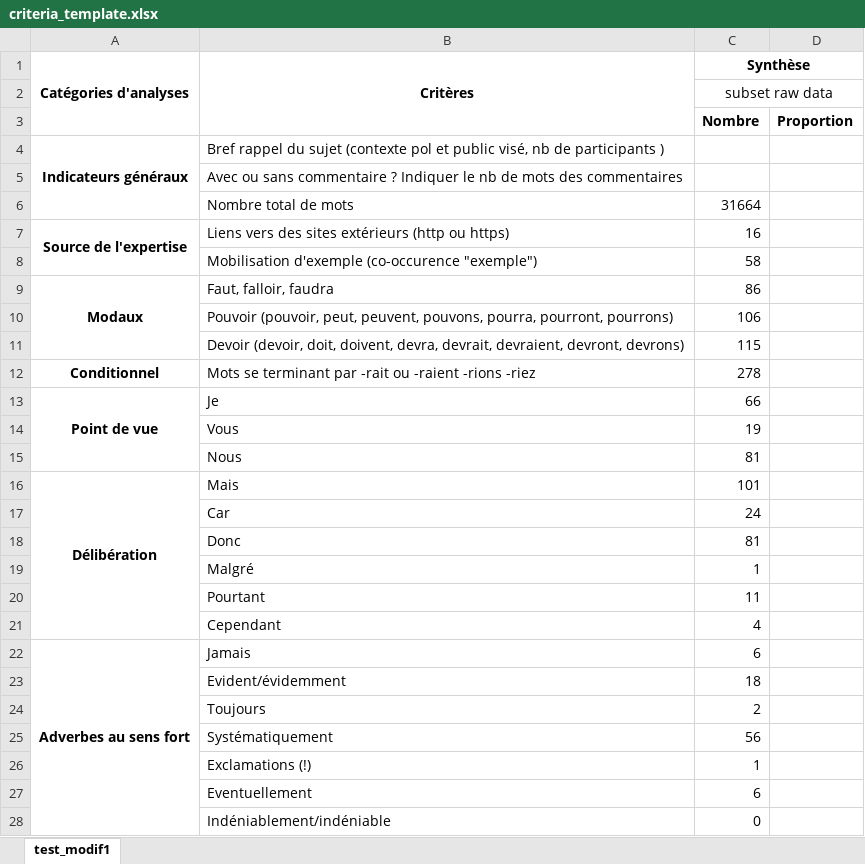
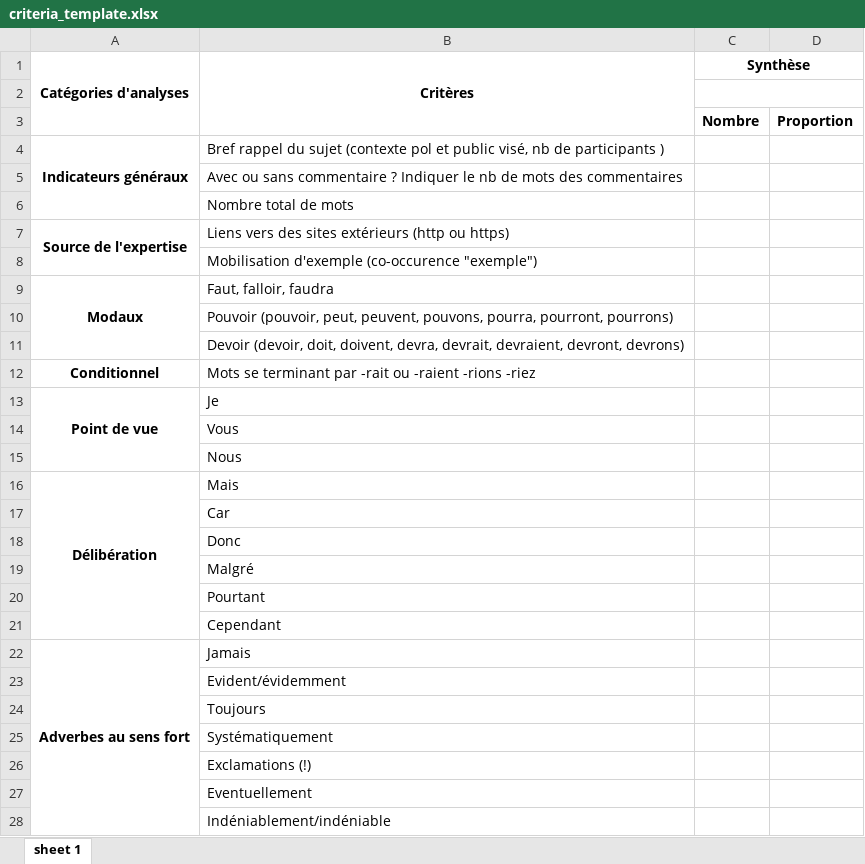
Before and after one commit to OpenSourcePolitics/basic_linguistic_indicators, an Excel workbook: criteria_template.xlsx, sheet sheet 1, drawn as a sheet; only a part is shown; values as stored, in another font and other column widths than the file's, no borders; the diff covers the shown part only; the diff names each change by its address in the sheet, - before the commit and + after, or states it on an @@ line.

Commit message:
Empty template

```diff
--- a/criteria_template.xlsx (sheet sheet 1)
+++ b/criteria_template.xlsx (sheet sheet 1)
-sheet tab: test_modif1
+sheet tab: sheet 1
-C2 (Synthèse): subset raw data
+C2 (Synthèse): (empty)
-C6 (Synthèse): 31664
+C6 (Synthèse): (empty)
-C7 (Synthèse): 16
+C7 (Synthèse): (empty)
-C8 (Synthèse): 58
+C8 (Synthèse): (empty)
-C9 (Synthèse): 86
+C9 (Synthèse): (empty)
-C10 (Synthèse): 106
+C10 (Synthèse): (empty)
-C11 (Synthèse): 115
+C11 (Synthèse): (empty)
-C12 (Synthèse): 278
+C12 (Synthèse): (empty)
-C13 (Synthèse): 66
+C13 (Synthèse): (empty)
-C14 (Synthèse): 19
+C14 (Synthèse): (empty)
-C15 (Synthèse): 81
+C15 (Synthèse): (empty)
-C16 (Synthèse): 101
+C16 (Synthèse): (empty)
-C17 (Synthèse): 24
+C17 (Synthèse): (empty)
-C18 (Synthèse): 81
+C18 (Synthèse): (empty)
-C19 (Synthèse): 1
+C19 (Synthèse): (empty)
-C20 (Synthèse): 11
+C20 (Synthèse): (empty)
-C21 (Synthèse): 4
+C21 (Synthèse): (empty)
-C22 (Synthèse): 6
+C22 (Synthèse): (empty)
-C23 (Synthèse): 18
+C23 (Synthèse): (empty)
-C24 (Synthèse): 2
+C24 (Synthèse): (empty)
-C25 (Synthèse): 56
+C25 (Synthèse): (empty)
-C26 (Synthèse): 1
+C26 (Synthèse): (empty)
-C27 (Synthèse): 6
+C27 (Synthèse): (empty)
-C28 (Synthèse): 0
+C28 (Synthèse): (empty)
```
Also changed, not shown: 1 edited cell elsewhere in this sheet.
